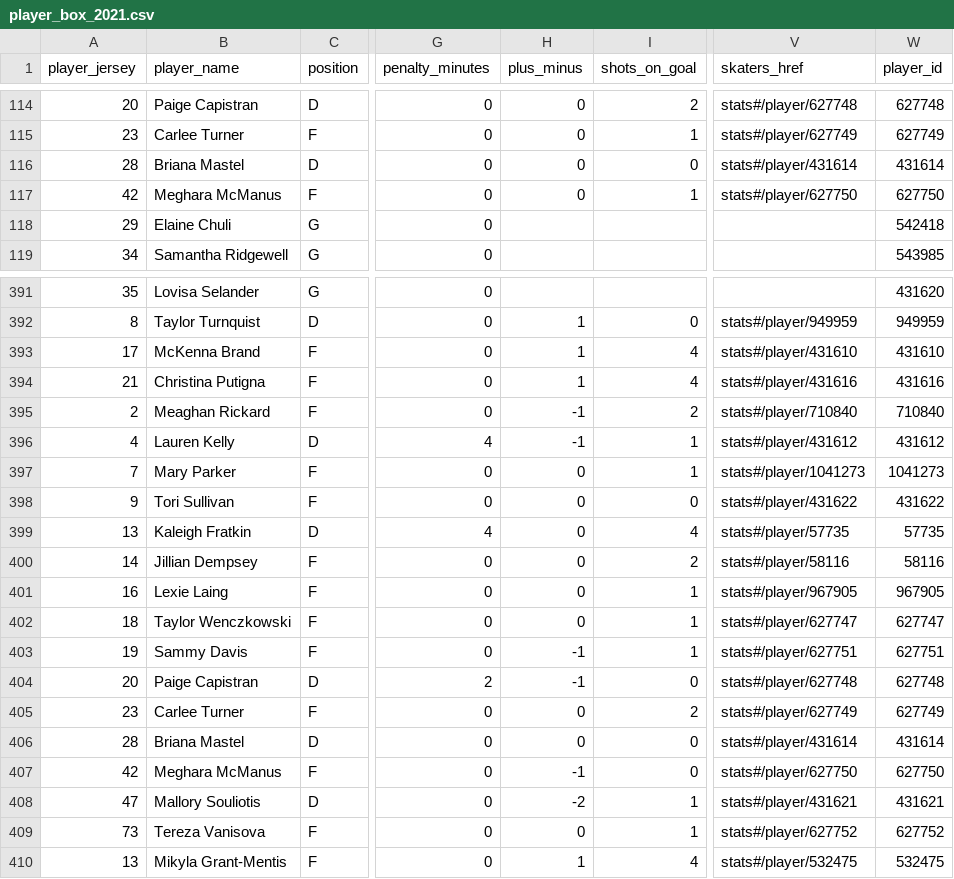
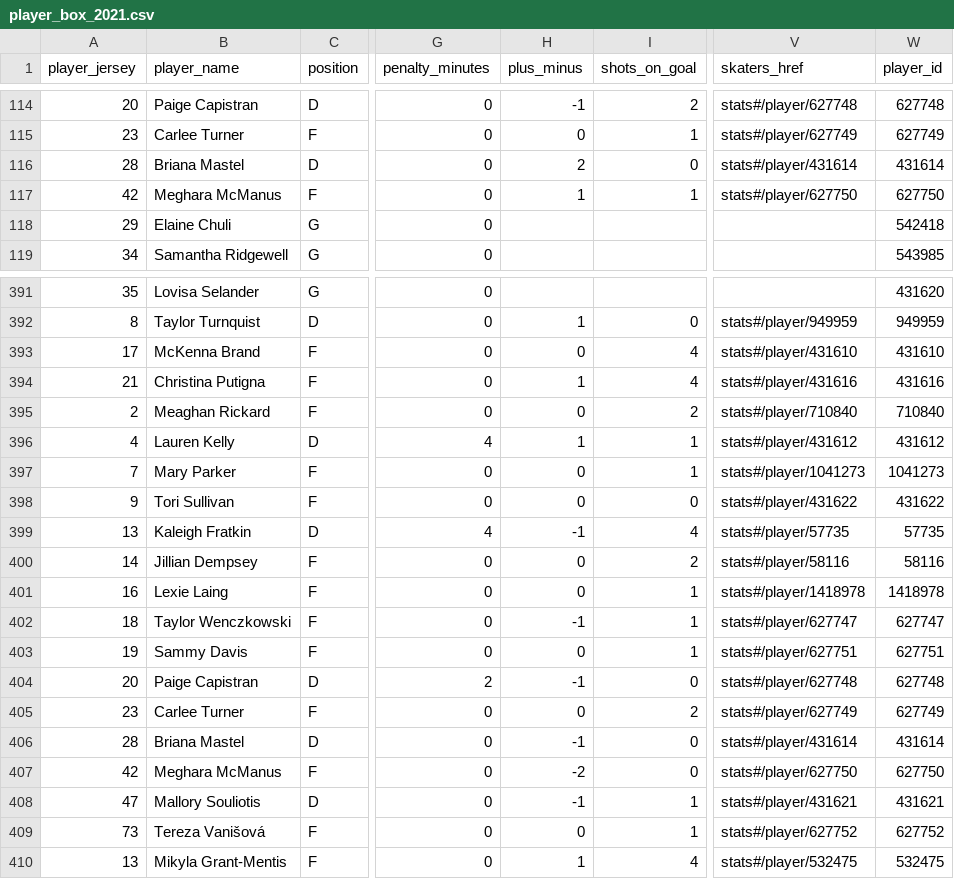
Before and after one commit to sportsdataverse/fastRhockey-data, a CSV file: phf/player_box/csv/player_box_2021.csv, drawn as a sheet; only a part is shown, gaps mark what is left out; the diff covers the shown part only; the diff names each change by its address in the sheet, - before the commit and + after, or states it on an @@ line.

```diff
--- a/phf/player_box/csv/player_box_2021.csv
+++ b/phf/player_box/csv/player_box_2021.csv
-H114 (plus_minus): 0
+H114 (plus_minus): -1
-H116 (plus_minus): 0
+H116 (plus_minus): 2
-H117 (plus_minus): 0
+H117 (plus_minus): 1
-H393 (plus_minus): 1
+H393 (plus_minus): 0
-H395 (plus_minus): -1
+H395 (plus_minus): 0
-H396 (plus_minus): -1
+H396 (plus_minus): 1
-H399 (plus_minus): 0
+H399 (plus_minus): -1
-V401 (skaters_href): stats#/player/967905
+V401 (skaters_href): stats#/player/1418978
-W401 (player_id): 967905
+W401 (player_id): 1418978
-H402 (plus_minus): 0
+H402 (plus_minus): -1
-H403 (plus_minus): -1
+H403 (plus_minus): 0
-H406 (plus_minus): 0
+H406 (plus_minus): -1
-H407 (plus_minus): -1
+H407 (plus_minus): -2
-H408 (plus_minus): -2
+H408 (plus_minus): -1
-B409 (player_name): Tereza Vanisova
+B409 (player_name): Tereza Vanišová
```
Also changed, not shown: 47 edited cells elsewhere in this file, 8 other files.
